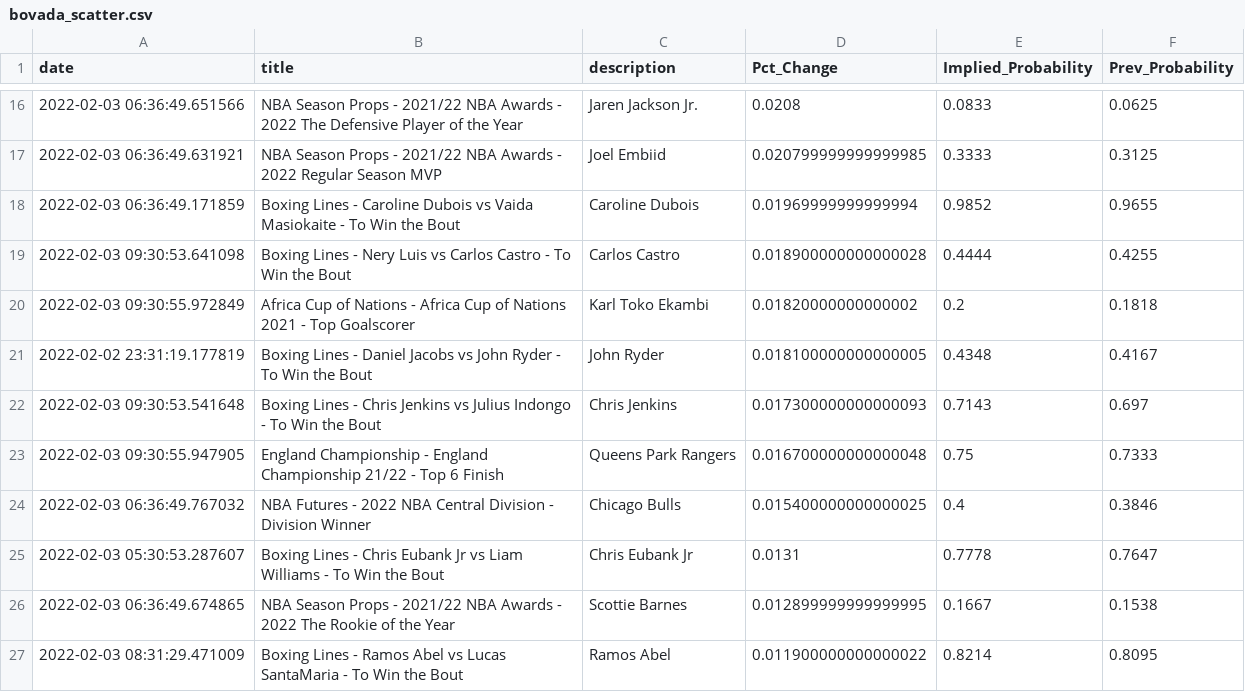
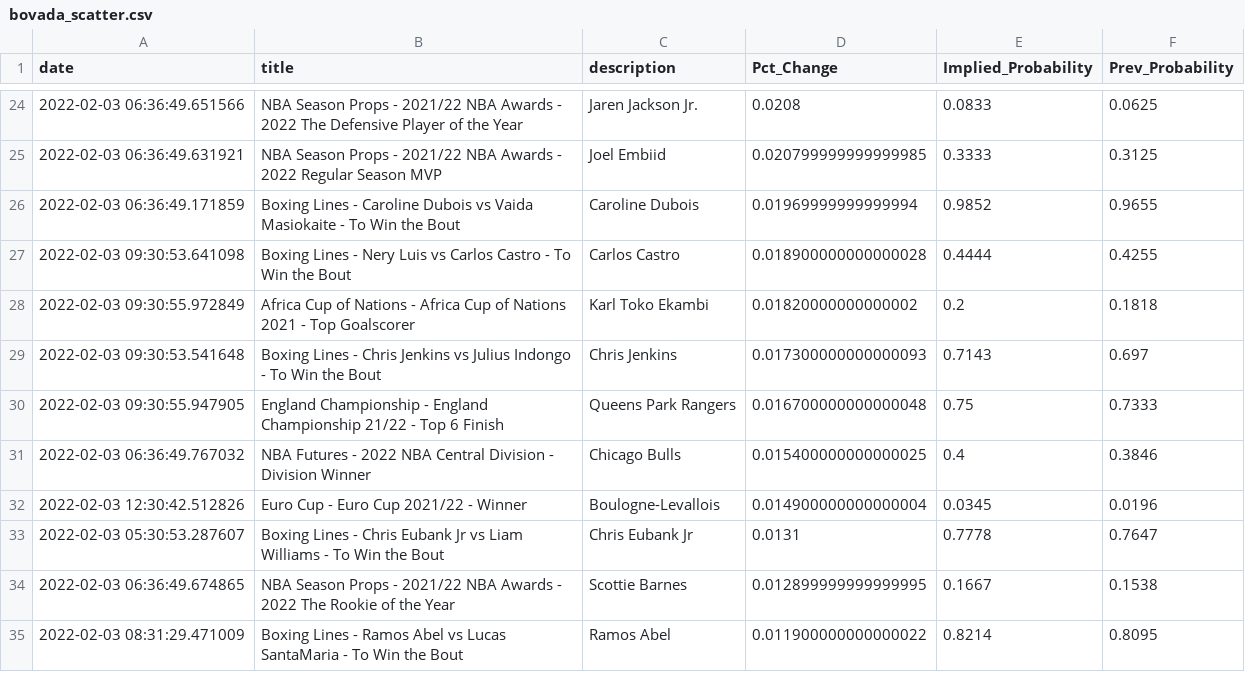
Before and after one commit to aaroncolesmith/bovada, a CSV file: bovada_scatter.csv, drawn as a sheet; only a part is shown, gaps mark what is left out; removed rows and columns are numbered as before the commit, all else as after; the diff covers the shown part only; the diff names each change by its address in the sheet, - before the commit and + after, or states it on an @@ line.

```diff
--- a/bovada_scatter.csv
+++ b/bovada_scatter.csv
-row 21: 2022-02-02 23:31:19.177819 | Boxing Lines - Daniel Jacobs vs John Ryder - To Win the Bout | John Ryder | 0.018100000000000005 | 0.4348 | 0.4167
+row 32: 2022-02-03 12:30:42.512826 | Euro Cup - Euro Cup 2021/22 - Winner | Boulogne-Levallois | 0.014900000000000004 | 0.0345 | 0.0196
```
Also changed, not shown: 18 added rows, 1 removed row and 1 moved row elsewhere in this file.
